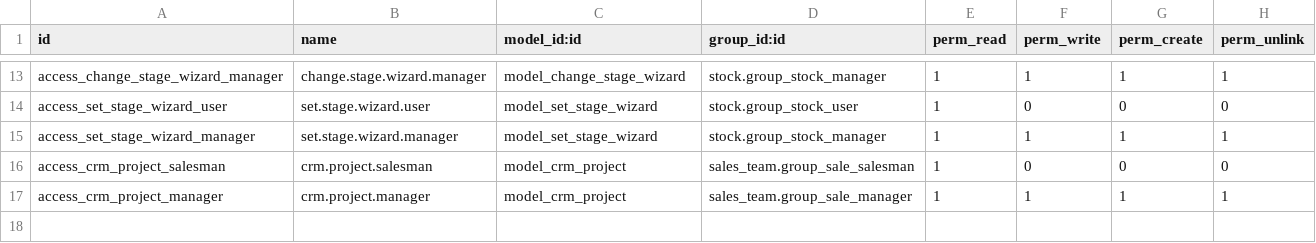
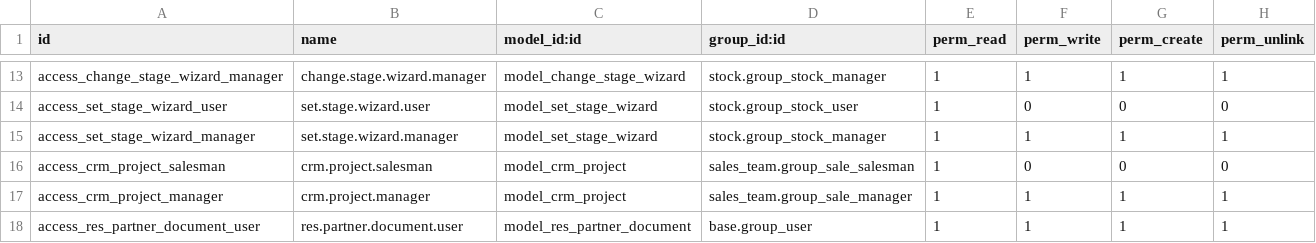
Before and after one commit to Egy-trade/egy-trade, a CSV file: egy-trade_custom/security/ir.model.access.csv, drawn as a sheet; only a part is shown, gaps mark what is left out.

Commit message:
partner documents & reminders to group account_documents

```diff
--- a/egy-trade_custom/security/ir.model.access.csv
+++ b/egy-trade_custom/security/ir.model.access.csv
@@ -17 +17,2 @@ access_crm_project_salesman,crm.project.salesman,model_crm_project,sales_team.gr
 access_crm_project_manager,crm.project.manager,model_crm_project,sales_team.group_sale_manager,1,1,1,1
+access_res_partner_document_user,res.partner.document.user,model_res_partner_document,base.group_user,1,1,1,1
```
Also changed, not shown: 5 other files.
